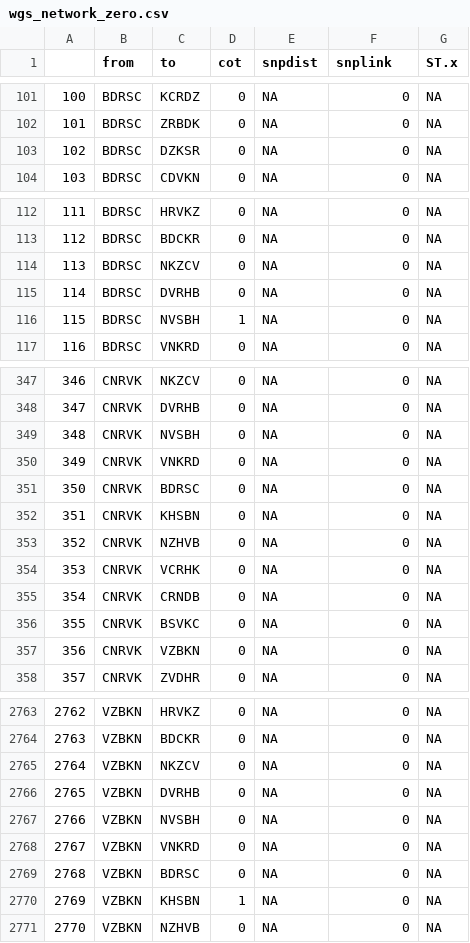
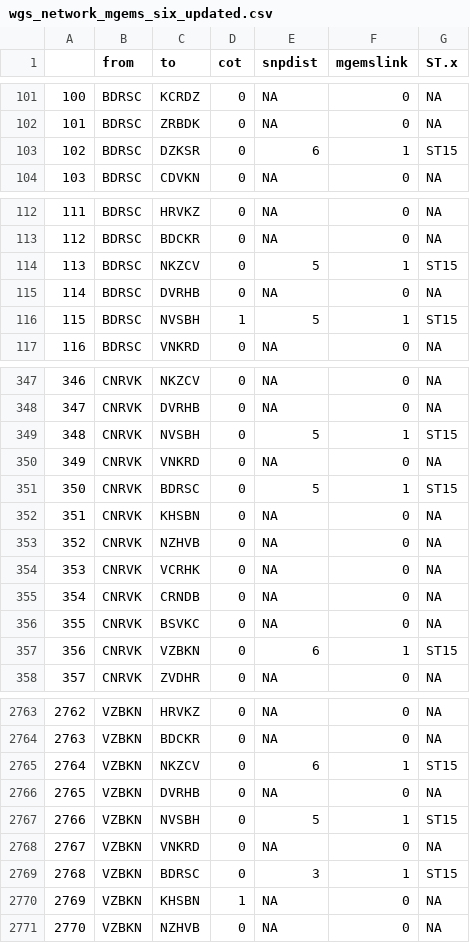
Before and after one commit to ohapearse/neonatal-kleb-clinical-transmission, a CSV file: data_markdown/wgs_network_mgems_six_updated.csv (was data_markdown/wgs_network_zero.csv), drawn as a sheet; only a part is shown, gaps mark what is left out; the diff covers the shown part only.

```diff
--- a/data_markdown/wgs_network_zero.csv
+++ b/data_markdown/wgs_network_mgems_six_updated.csv
@@ -1 +1 @@
-"","from","to","cot","snpdist","snplink","ST.x"
+"","from","to","cot","snpdist","mgemslink","ST.x"
@@ -102,3 +102,3 @@
 "101","BDRSC","ZRBDK",0,NA,0,NA
-"102","BDRSC","DZKSR",0,NA,0,NA
+"102","BDRSC","DZKSR",0,6,1,"ST15"
 "103","BDRSC","CDVKN",0,NA,0,NA
@@ -113,5 +113,5 @@
 "112","BDRSC","BDCKR",0,NA,0,NA
-"113","BDRSC","NKZCV",0,NA,0,NA
+"113","BDRSC","NKZCV",0,5,1,"ST15"
 "114","BDRSC","DVRHB",0,NA,0,NA
-"115","BDRSC","NVSBH",1,NA,0,NA
+"115","BDRSC","NVSBH",1,5,1,"ST15"
 "116","BDRSC","VNKRD",0,NA,0,NA
@@ -348,5 +348,5 @@
 "347","CNRVK","DVRHB",0,NA,0,NA
-"348","CNRVK","NVSBH",0,NA,0,NA
+"348","CNRVK","NVSBH",0,5,1,"ST15"
 "349","CNRVK","VNKRD",0,NA,0,NA
-"350","CNRVK","BDRSC",0,NA,0,NA
+"350","CNRVK","BDRSC",0,5,1,"ST15"
 "351","CNRVK","KHSBN",0,NA,0,NA
@@ -356,3 +356,3 @@
 "355","CNRVK","BSVKC",0,NA,0,NA
-"356","CNRVK","VZBKN",0,NA,0,NA
+"356","CNRVK","VZBKN",0,6,1,"ST15"
 "357","CNRVK","ZVDHR",0,NA,0,NA
@@ -2764,7 +2764,7 @@
 "2763","VZBKN","BDCKR",0,NA,0,NA
-"2764","VZBKN","NKZCV",0,NA,0,NA
+"2764","VZBKN","NKZCV",0,6,1,"ST15"
 "2765","VZBKN","DVRHB",0,NA,0,NA
-"2766","VZBKN","NVSBH",0,NA,0,NA
+"2766","VZBKN","NVSBH",0,5,1,"ST15"
 "2767","VZBKN","VNKRD",0,NA,0,NA
-"2768","VZBKN","BDRSC",0,NA,0,NA
+"2768","VZBKN","BDRSC",0,3,1,"ST15"
 "2769","VZBKN","KHSBN",1,NA,0,NA
```
Also changed, not shown: 27 edited cells elsewhere in this file, data_markdown/wgs_network_six_updated.csv, data_markdown/wgs_network_three_updated.csv, 19 other files.
